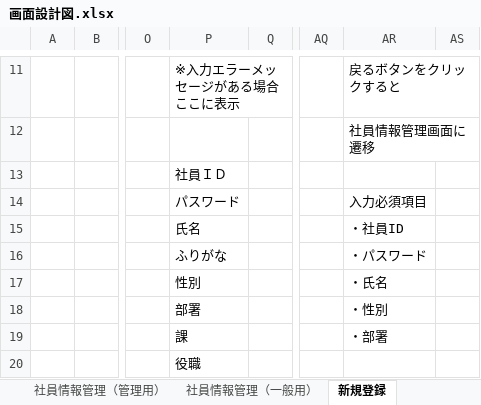
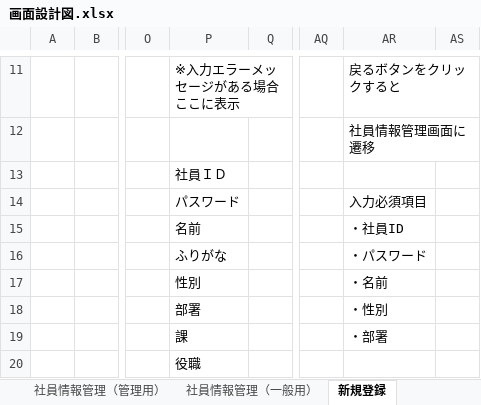
Before and after one commit to java201710/java, an Excel workbook: 総合演習資料/2.外部設計/画面設計図.xlsx, sheet 新規登録, drawn as a sheet; only a part is shown, gaps mark what is left out; values as stored, in another font and other column widths than the file's, no borders; charts and pictures not drawn; the diff names each change by its address in the sheet, - before the commit and + after, or states it on an @@ line.

```diff
--- a/総合演習資料/2.外部設計/画面設計図.xlsx (sheet 新規登録)
+++ b/総合演習資料/2.外部設計/画面設計図.xlsx (sheet 新規登録)
-P15: 氏名
+P15: 名前
-AR17: ・氏名
+AR17: ・名前
```
Also changed, not shown: sheet 修正, sheet 詳細画面（一般・自分以外）, sheet 詳細画面（一般・自分）, sheet 詳細画面（管理者）, sheet 修正内容確認, sheet 登録内容確認, 1 more sheet, charts or pictures, 1 other file.
